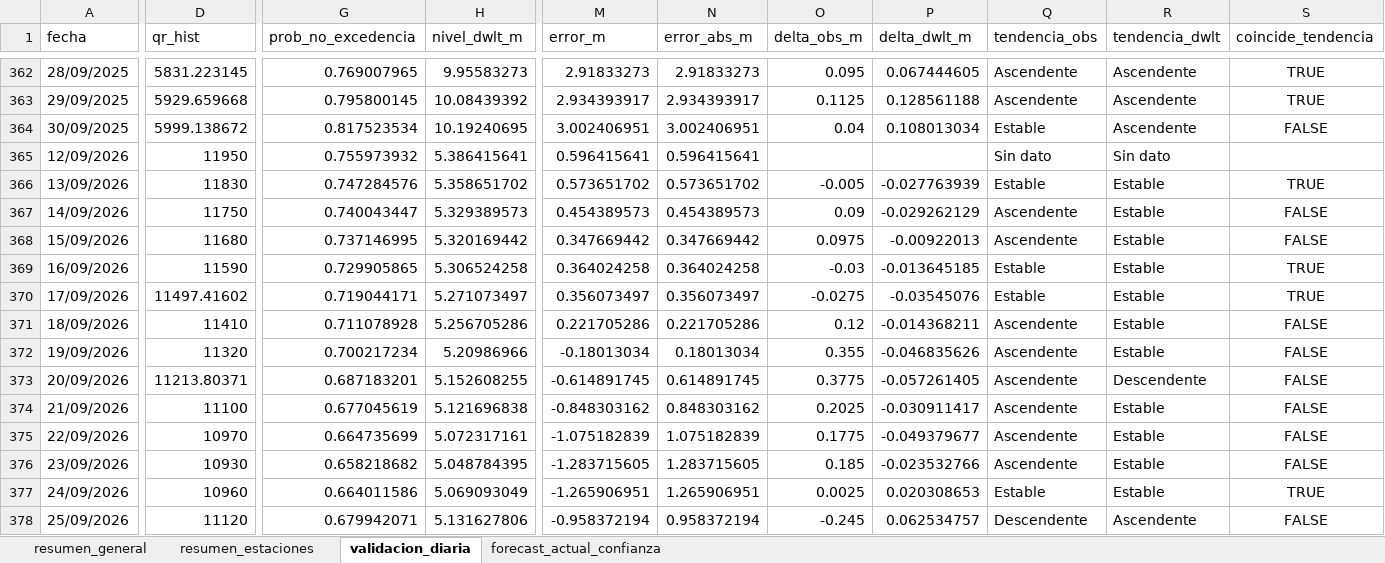
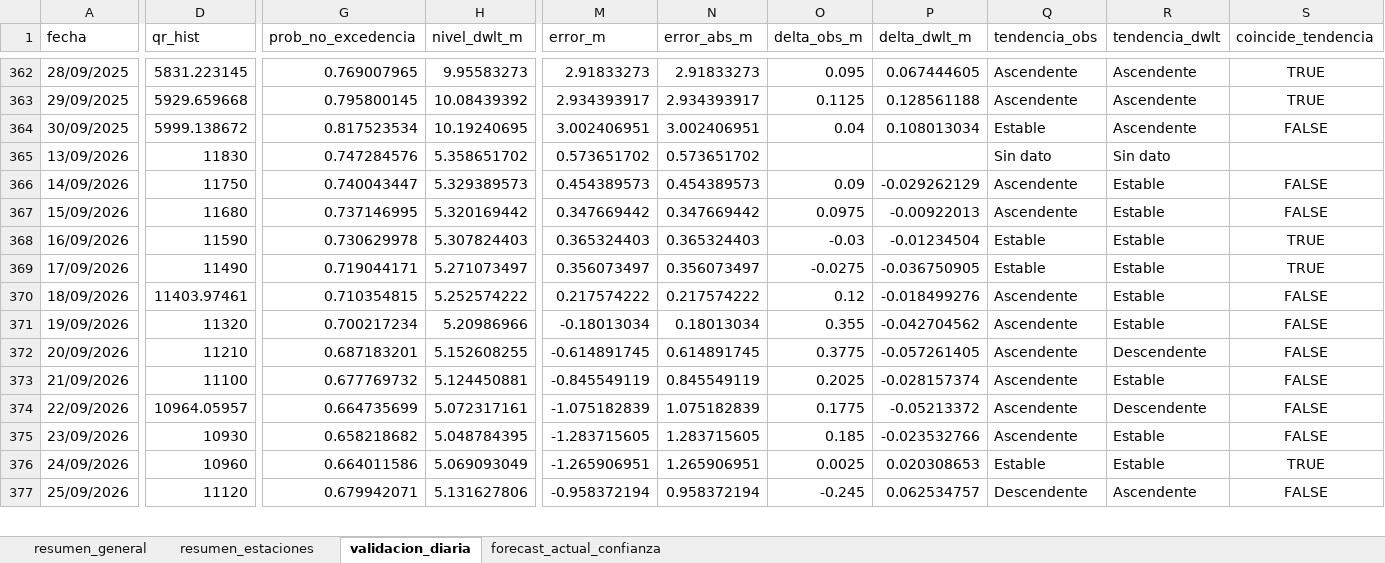
Before and after one commit to KURONO23/LoretoNivelesaCaudales, an Excel workbook: outputs/validacion_dwlt_hasta_observado_disponible.xlsx, sheet validacion_diaria, drawn as a sheet; only a part is shown, gaps mark what is left out; values as stored, in another font and other column widths than the file's, no borders; removed rows and columns are numbered as before the commit, all else as after; rows hold the shown columns only; the diff covers the shown part only; the diff names each change by its address in the sheet, - before the commit and + after, or states it on an @@ line.

```diff
--- a/outputs/validacion_dwlt_hasta_observado_disponible.xlsx (sheet validacion_diaria)
+++ b/outputs/validacion_dwlt_hasta_observado_disponible.xlsx (sheet validacion_diaria)
-row 365: 12/09/2026 | 11950 | 0.755973932 | 5.386415641 | 0.596415641 | 0.596415641 |  |  | Sin dato | Sin dato
-O365 (delta_obs_m): -0.005
+O365 (delta_obs_m): (empty)
-P365 (delta_dwlt_m): -0.027763939
+P365 (delta_dwlt_m): (empty)
-Q365 (tendencia_obs): Estable
+Q365 (tendencia_obs): Sin dato
-R365 (tendencia_dwlt): Estable
+R365 (tendencia_dwlt): Sin dato
-S365 (coincide_tendencia): TRUE
+S365 (coincide_tendencia): (empty)
-G368 (prob_no_excedencia): 0.729905865
+G368 (prob_no_excedencia): 0.730629978
-H368 (nivel_dwlt_m): 5.306524258
+H368 (nivel_dwlt_m): 5.307824403
-M368 (error_m): 0.364024258
+M368 (error_m): 0.365324403
-N368 (error_abs_m): 0.364024258
+N368 (error_abs_m): 0.365324403
-P368 (delta_dwlt_m): -0.013645185
+P368 (delta_dwlt_m): -0.01234504
-D369 (qr_hist): 11497.41602
+D369 (qr_hist): 11490
-P369 (delta_dwlt_m): -0.03545076
+P369 (delta_dwlt_m): -0.036750905
-D370 (qr_hist): 11410
+D370 (qr_hist): 11403.97461
-G370 (prob_no_excedencia): 0.711078928
+G370 (prob_no_excedencia): 0.710354815
-H370 (nivel_dwlt_m): 5.256705286
+H370 (nivel_dwlt_m): 5.252574222
-M370 (error_m): 0.221705286
+M370 (error_m): 0.217574222
-N370 (error_abs_m): 0.221705286
+N370 (error_abs_m): 0.217574222
-P370 (delta_dwlt_m): -0.014368211
+P370 (delta_dwlt_m): -0.018499276
-P371 (delta_dwlt_m): -0.046835626
+P371 (delta_dwlt_m): -0.042704562
-D372 (qr_hist): 11213.80371
+D372 (qr_hist): 11210
-G373 (prob_no_excedencia): 0.677045619
+G373 (prob_no_excedencia): 0.677769732
-H373 (nivel_dwlt_m): 5.121696838
+H373 (nivel_dwlt_m): 5.124450881
-M373 (error_m): -0.848303162
+M373 (error_m): -0.845549119
-N373 (error_abs_m): 0.848303162
+N373 (error_abs_m): 0.845549119
-P373 (delta_dwlt_m): -0.030911417
+P373 (delta_dwlt_m): -0.028157374
-D374 (qr_hist): 10970
+D374 (qr_hist): 10964.05957
-P374 (delta_dwlt_m): -0.049379677
+P374 (delta_dwlt_m): -0.05213372
-R374 (tendencia_dwlt): Estable
+R374 (tendencia_dwlt): Descendente
```
Also changed, not shown: 14 added rows, 13 removed rows and 1035 edited cells elsewhere in this sheet, sheet resumen_estaciones, sheet forecast_actual_confianza, sheet resumen_general, outputs/metricas_dwlt_estaciones.xlsx, outputs/pronostico_nivel_7dias_estaciones.xlsx, 12 other files.
